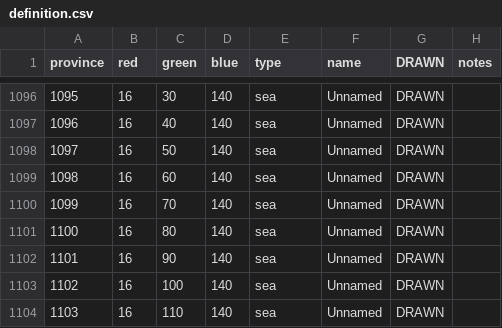
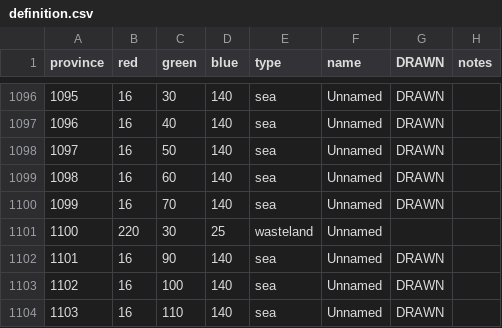
Before and after one commit to vawser/Warcraft-EU4, a CSV file: warcraft/map/definition.csv, drawn as a sheet; only a part is shown, gaps mark what is left out.

```diff
--- a/warcraft/map/definition.csv
+++ b/warcraft/map/definition.csv
@@ -1100,3 +1100,3 @@ province;red;green;blue;type;name;DRAWN;notes
 1099;16;70;140;sea;Unnamed;DRAWN
-1100;16;80;140;sea;Unnamed;DRAWN
+1100;220;30;25;wasteland;Unnamed
 1101;16;90;140;sea;Unnamed;DRAWN
```
Also changed, not shown: 33 other files.
